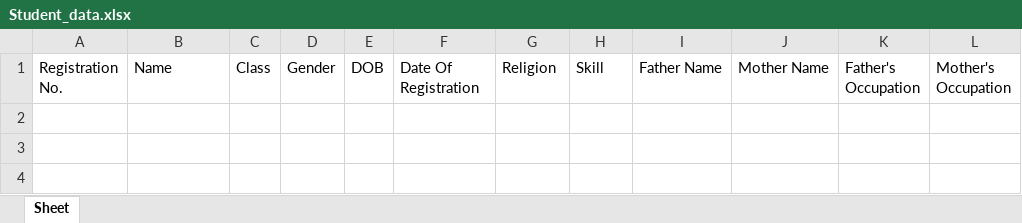
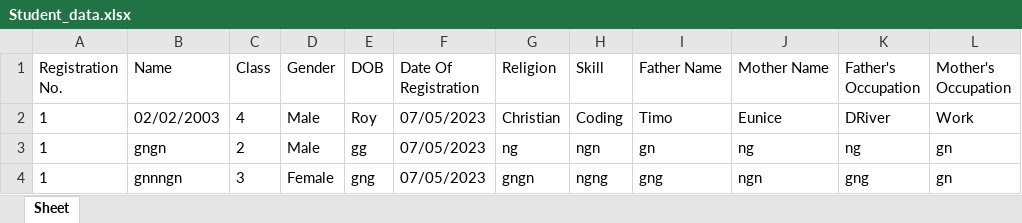
Before and after one commit to Roy-Mutwiri/Login_Sys_Tkinter, an Excel workbook: Student_data.xlsx, sheet Sheet, drawn as a sheet; values as stored, in another font and other column widths than the file's, no borders; the diff names each change by its address in the sheet, - before the commit and + after, or states it on an @@ line.

```diff
--- a/Student_data.xlsx (sheet Sheet)
+++ b/Student_data.xlsx (sheet Sheet)
+row 2: 1 | 02/02/2003 | 4 | Male | Roy | 07/05/2023 | Christian | Coding | Timo | Eunice | DRiver | Work
+row 3: 1 | gngn | 2 | Male | gg | 07/05/2023 | ng | ngn | gn | ng | ng | gn
+row 4: 1 | gnnngn | 3 | Female | gng | 07/05/2023 | gngn | ngng | gng | ngn | gng | gn
```
Also changed, not shown: 2 other files.
